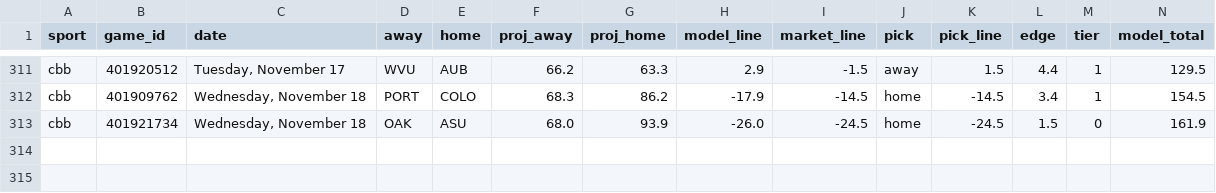
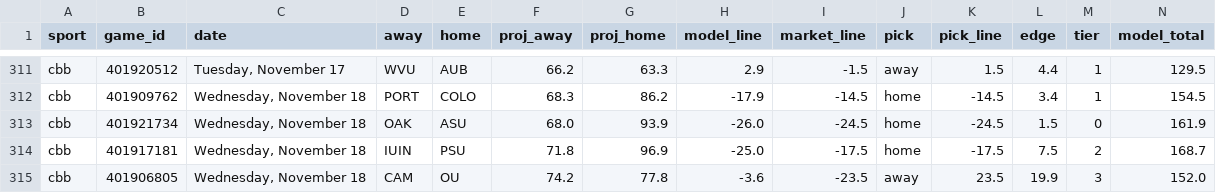
Before and after one commit to Seed808/theesness-data, a CSV file: model/ledger/cbb_locks.csv, drawn as a sheet; only a part is shown, gaps mark what is left out; rows hold the shown columns only; the diff covers the shown part only; the diff names each change by its address in the sheet, - before the commit and + after, or states it on an @@ line.

Commit message:
picks: 2026-11-18T03:13Z

```diff
--- a/model/ledger/cbb_locks.csv
+++ b/model/ledger/cbb_locks.csv
+row 314: cbb | 401917181 | Wednesday, November 18 | IUIN | PSU | 71.8 | 96.9 | -25.0 | -17.5 | home | -17.5 | 7.5 | 2 | 168.7
+row 315: cbb | 401906805 | Wednesday, November 18 | CAM | OU | 74.2 | 77.8 | -3.6 | -23.5 | away | 23.5 | 19.9 | 3 | 152.0
```
Also changed, not shown: 1 added row and 8 edited cells elsewhere in this file, model/ledger/cbb_locks_voids.csv, model/ledger/firstline_cbb.csv, 19 other files.
